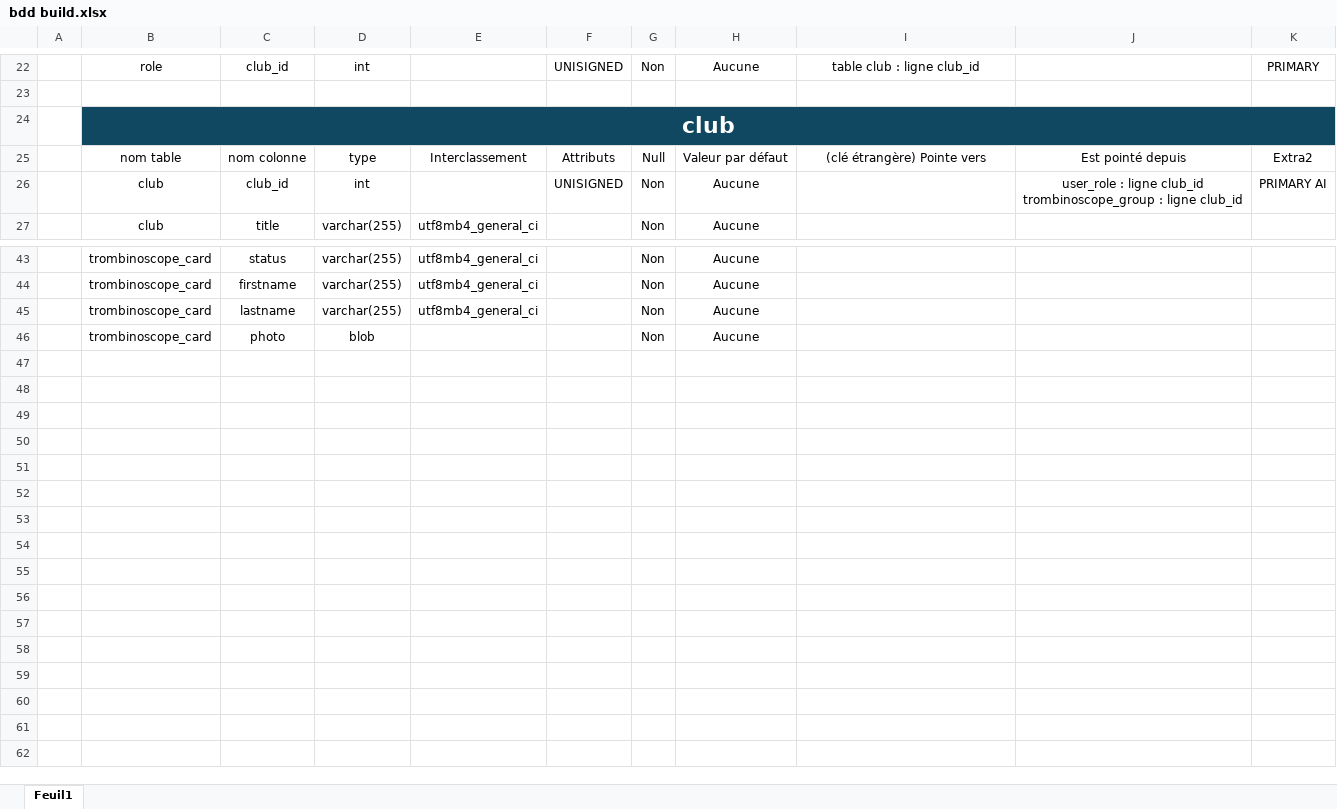
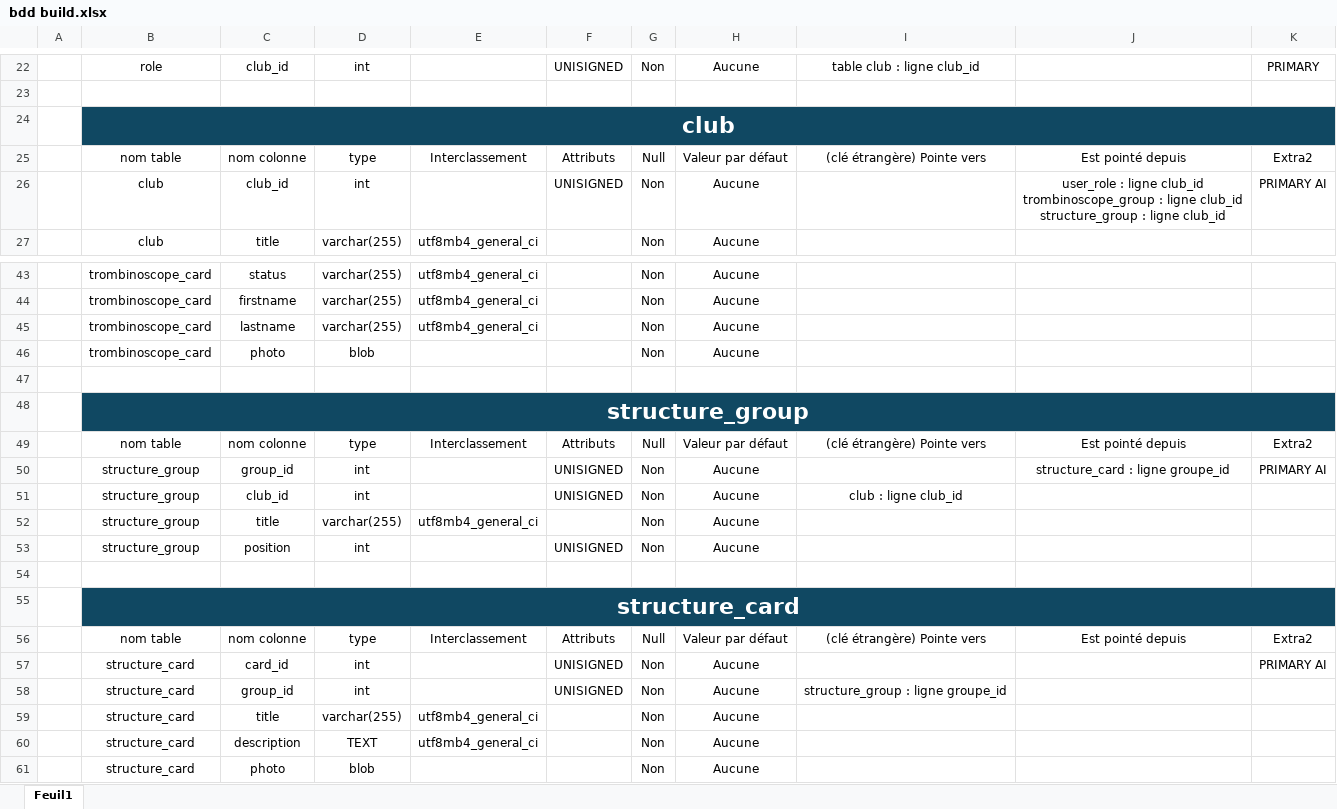
Before and after one commit to GuillaumeJego/Rugby-Academy, an Excel workbook: src/assets/schoolDesk/bdd/bdd build.xlsx, sheet Feuil1, drawn as a sheet; only a part is shown, gaps mark what is left out; values as stored, in another font and other column widths than the file's, no borders; table styles not drawn; ↵ is a line break in a cell; the diff names each change by its address in the sheet, - before the commit and + after, or states it on an @@ line.

Commit message:
Preparation bdd structure

```diff
--- a/src/assets/schoolDesk/bdd/bdd build.xlsx (sheet Feuil1)
+++ b/src/assets/schoolDesk/bdd/bdd build.xlsx (sheet Feuil1)
-J26: …ligne club_id
+J26: …ligne club_id ↵ structure_group : ligne club_id
+row 47: (empty)
+row 48:  | structure_group
+row 49:  | nom table | nom colonne | type | Interclassement | Attributs | Null | Valeur par défaut | (clé étrangère) Pointe vers | Est pointé depuis | Extra2
+row 50:  | structure_group | group_id | int |  | UNISIGNED | Non | Aucune |  | structure_card : ligne groupe_id | PRIMARY AI
+row 51:  | structure_group | club_id | int |  | UNISIGNED | Non | Aucune | club : ligne club_id
+row 52:  | structure_group | title | varchar(255) | utf8mb4_general_ci |  | Non | Aucune
+row 53:  | structure_group | position | int |  | UNISIGNED | Non | Aucune
+row 54: (empty)
+row 55:  | structure_card
+row 56:  | nom table | nom colonne | type | Interclassement | Attributs | Null | Valeur par défaut | (clé étrangère) Pointe vers | Est pointé depuis | Extra2
+row 57:  | structure_card | card_id | int |  | UNISIGNED | Non | Aucune |  |  | PRIMARY AI
+row 58:  | structure_card | group_id | int |  | UNISIGNED | Non | Aucune | structure_group : ligne groupe_id
+row 59:  | structure_card | title | varchar(255) | utf8mb4_general_ci |  | Non | Aucune
+row 60:  | structure_card | description | TEXT | utf8mb4_general_ci |  | Non | Aucune
+row 61:  | structure_card | photo | blob |  |  | Non | Aucune
```
